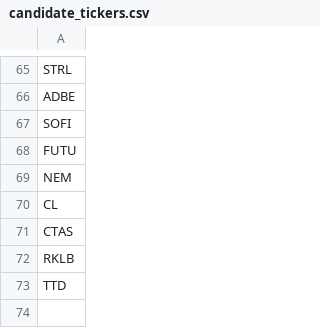
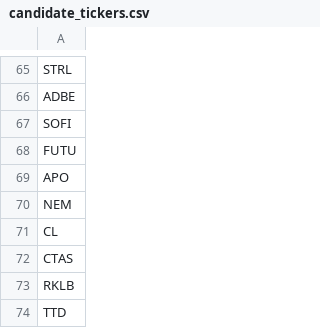
Before and after one commit to dakara32/GPT_Code, a CSV file: candidate_tickers.csv, drawn as a sheet; only a part is shown, gaps mark what is left out; the diff names each change by its address in the sheet, - before the commit and + after, or states it on an @@ line.

Commit message:
Update candidate_tickers.csv

```diff
--- a/candidate_tickers.csv
+++ b/candidate_tickers.csv
+row 69: APO
```
